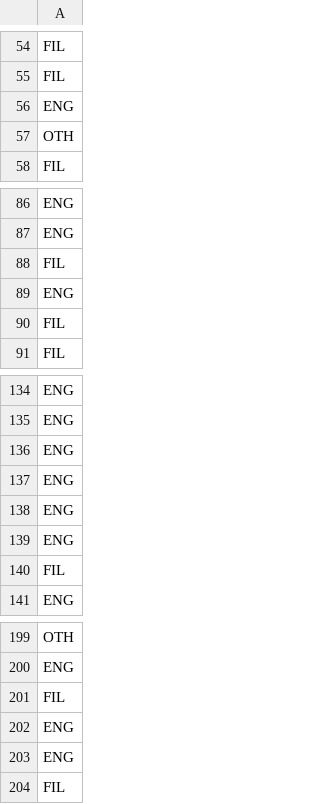
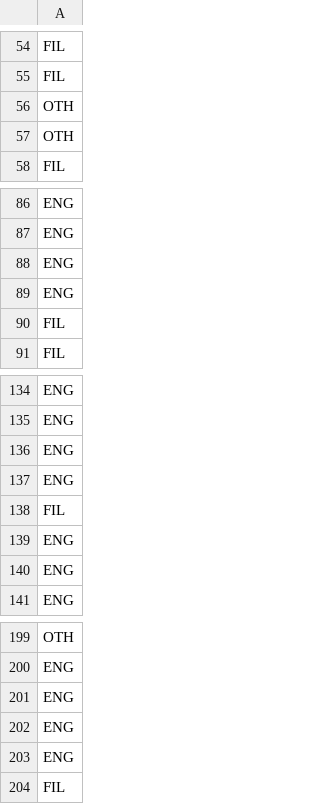
Before and after one commit to jrsantiagoo/CSINTSY-MCO2, a CSV file: test_predictions.csv, drawn as a sheet; only a part is shown, gaps mark what is left out; the diff covers the shown part only.

```diff
--- a/test_predictions.csv
+++ b/test_predictions.csv
@@ -55,3 +55,3 @@ FIL
 FIL
-ENG
+OTH
 OTH
@@ -87,3 +87,3 @@ ENG
 ENG
-FIL
+ENG
 ENG
@@ -137,5 +137,5 @@ ENG
 ENG
+FIL
 ENG
 ENG
-FIL
 ENG
@@ -200,3 +200,3 @@ OTH
 ENG
-FIL
+ENG
 ENG
```
Also changed, not shown: 15 added rows, 13 removed rows and 5 moved rows elsewhere in this file, 4 other files.
